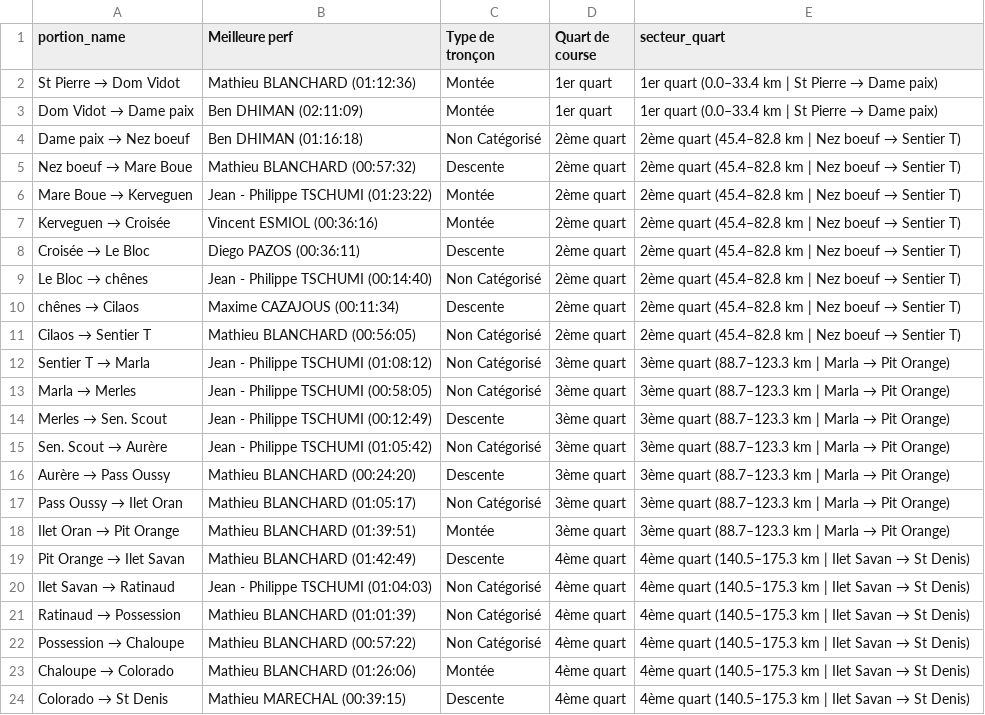
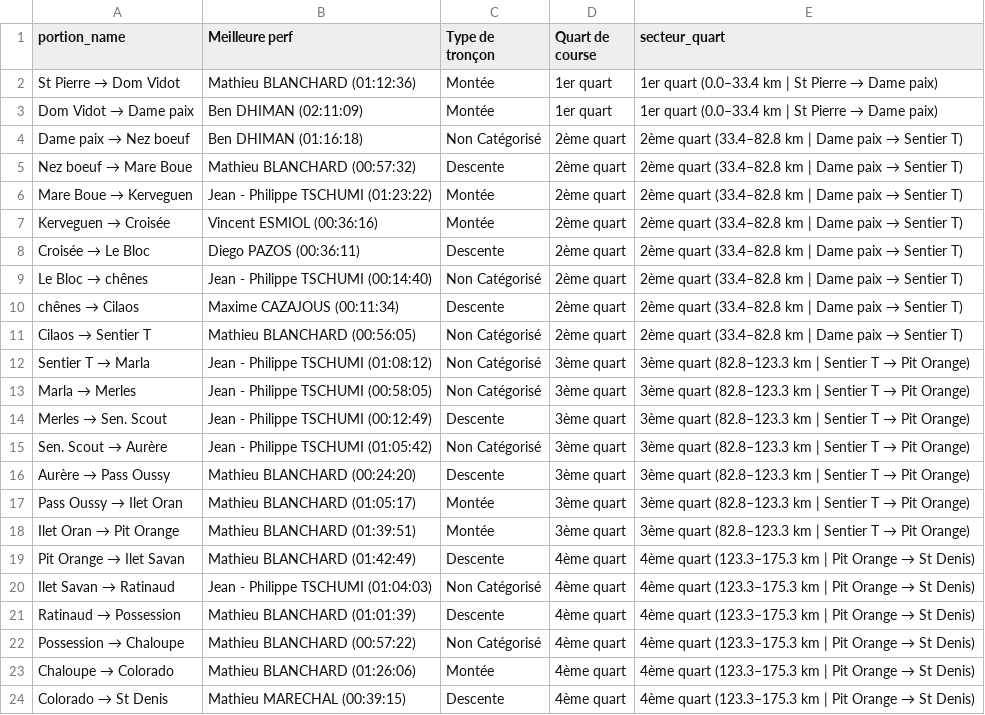
Before and after one commit to MagicTrailRun/TrailPacer2025, a CSV file: data/TrailPacer/grandraid-reunion-oxybol/GRR/post_course/df_config_GRR_2024.csv, drawn as a sheet; the diff names each change by its address in the sheet, - before the commit and + after, or states it on an @@ line.

Commit message:
add post course quart segmeent

```diff
--- a/data/TrailPacer/grandraid-reunion-oxybol/GRR/post_course/df_config_GRR_2024.csv
+++ b/data/TrailPacer/grandraid-reunion-oxybol/GRR/post_course/df_config_GRR_2024.csv
@@ E4:E11 (secteur_quart): 2ème quart (45.4–82.8 km | Nez boeuf → Sentier… → 2ème quart (33.4–82.8 km | Dame paix → Sentier… @@
@@ E12:E18 (secteur_quart): 3ème quart (88.7–123.3 km | Marla → Pit… → 3ème quart (82.8–123.3 km | Sentier T → Pit… @@
-C17 (Type de tronçon): Non Catégorisé
+C17 (Type de tronçon): Montée
@@ E19:E24 (secteur_quart): 4ème quart (140.5–175.3 km | Ilet Savan → St… → 4ème quart (123.3–175.3 km | Pit Orange → St… @@
-C21 (Type de tronçon): Non Catégorisé
+C21 (Type de tronçon): Descente
```
Also changed, not shown: data/TrailPacer/grandraid-reunion-oxybol/MAS/post_course/df_config_MAS_2024.csv, data/TrailPacer/grandraid-reunion-oxybol/MTR/post_course/df_config_MTR_2024.csv, 5 other files.
